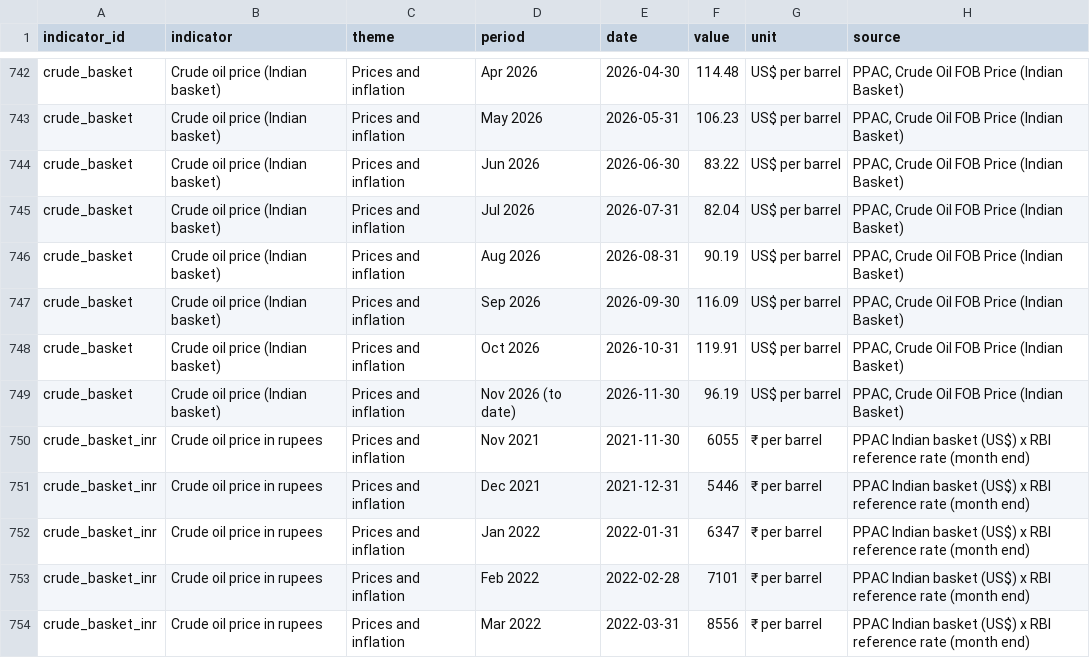
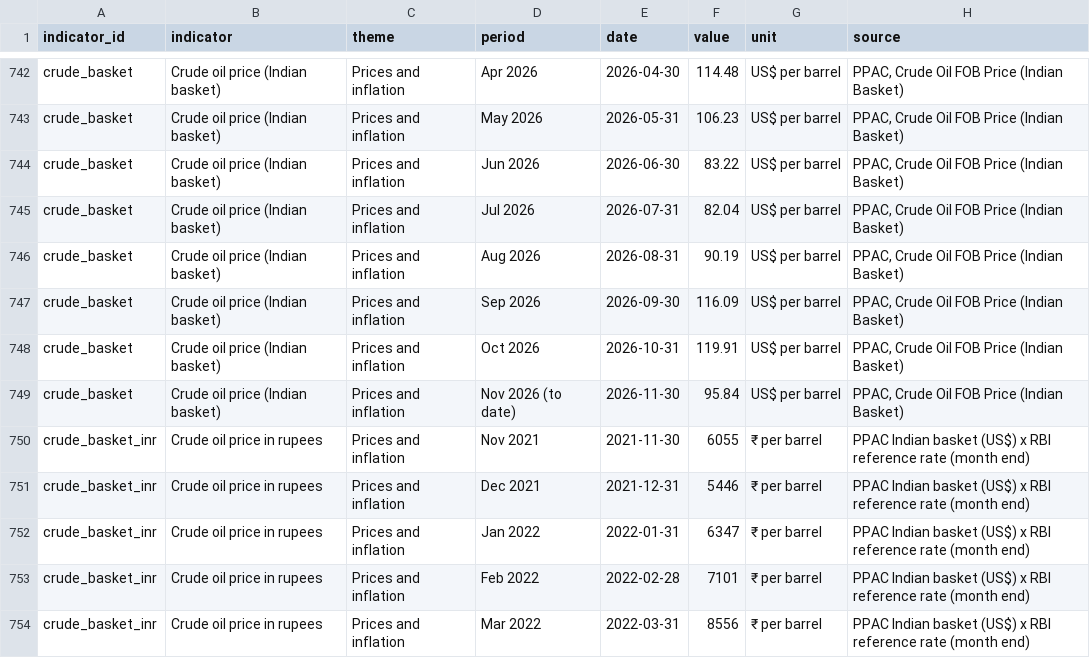
Before and after one commit to pulkitwork2901-creator/Pulkit-Tyagi-NITI-Aayog, a CSV file: public/data/indicators.csv, drawn as a sheet; only a part is shown, gaps mark what is left out.

Commit message:
Refresh indicators 2026-11-17

```diff
--- a/public/data/indicators.csv
+++ b/public/data/indicators.csv
@@ -748,3 +748,3 @@ crude_basket,Crude oil price (Indian basket),Prices and inflation,Sep 2026,2026-
 crude_basket,Crude oil price (Indian basket),Prices and inflation,Oct 2026,2026-10-31,119.91,US$ per barrel,"PPAC, Crude Oil FOB Price (Indian Basket)"
-crude_basket,Crude oil price (Indian basket),Prices and inflation,Nov 2026 (to date),2026-11-30,96.19,US$ per barrel,"PPAC, Crude Oil FOB Price (Indian Basket)"
+crude_basket,Crude oil price (Indian basket),Prices and inflation,Nov 2026 (to date),2026-11-30,95.84,US$ per barrel,"PPAC, Crude Oil FOB Price (Indian Basket)"
 crude_basket_inr,Crude oil price in rupees,Prices and inflation,Nov 2021,2021-11-30,6055,₹ per barrel,PPAC Indian basket (US$) x RBI reference rate (month end)
```
Also changed, not shown: 8 other files.
